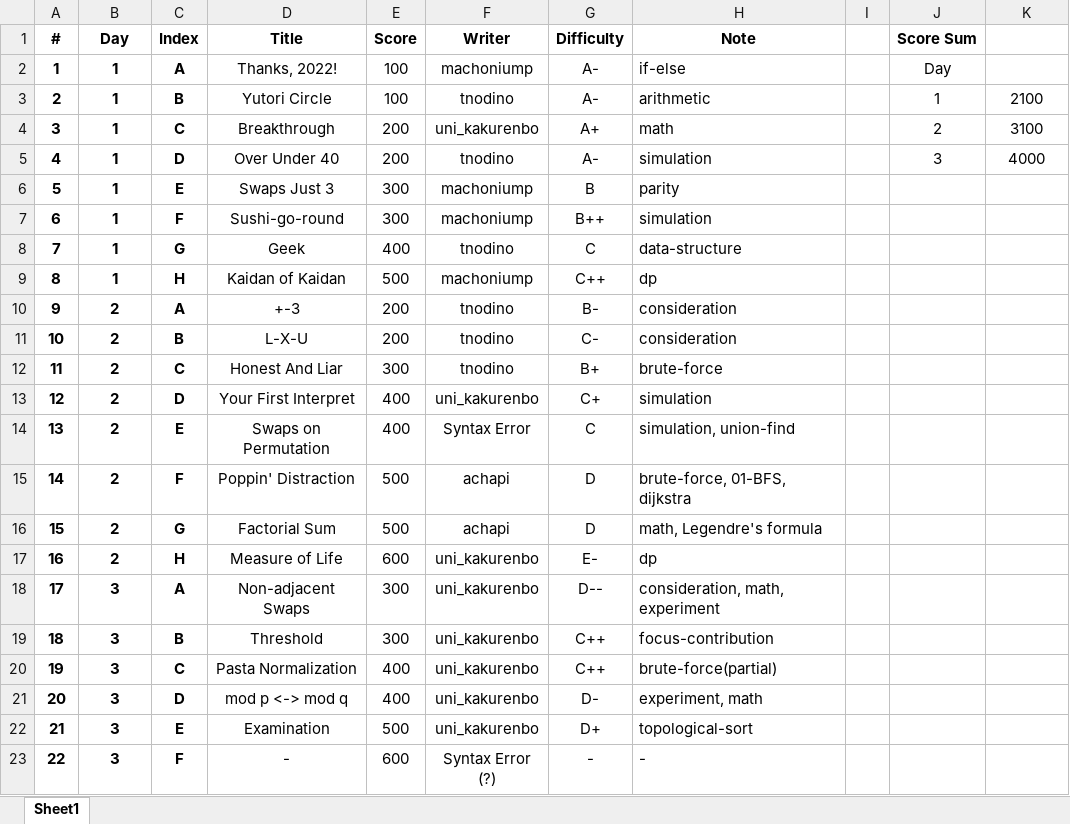
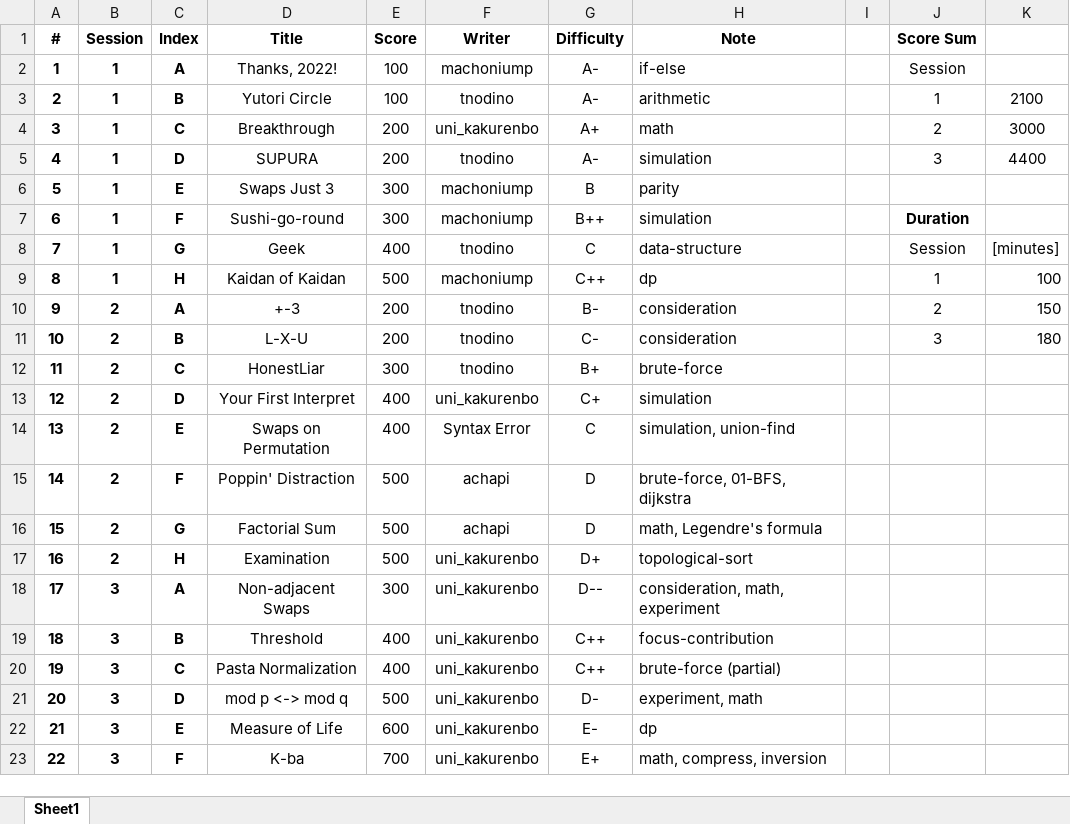
Before and after one commit to TGC-Admin/TGC002, an Excel workbook: Problems.xlsx, sheet Sheet1, drawn as a sheet; only a part is shown; values as stored, in another font and other column widths than the file's, no borders; conditional formats and table styles not drawn; the diff covers the shown part only; the diff names each change by its address in the sheet, - before the commit and + after, or states it on an @@ line.

Commit message:
Update: Problem list

```diff
--- a/Problems.xlsx (sheet Sheet1)
+++ b/Problems.xlsx (sheet Sheet1)
-B1: Day
+B1: Session
-J2: Day
+J2: Session
-K4: 3100
+K4: 3000
-D5: Over Under 40
+D5: SUPURA
-K5: 4000
+K5: 4400
-J7: (empty)
+J7: Duration
-J8: (empty)
+J8: Session
-K8: (empty)
+K8: [minutes]
-J9: (empty)
+J9: 1
-K9: (empty)
+K9: 100
-J10: (empty)
+J10: 2
-K10: (empty)
+K10: 150
-J11: (empty)
+J11: 3
-K11: (empty)
+K11: 180
-D12: Honest And Liar
+D12: HonestLiar
-D17: Measure of Life
+D17: Examination
-E17: 600
+E17: 500
-G17: E-
+G17: D+
-H17: dp
+H17: topological-sort
-E19: 300
+E19: 400
-H20: brute-force(partial)
+H20: brute-force (partial)
-E21: 400
+E21: 500
-D22: Examination
+D22: Measure of Life
-E22: 500
+E22: 600
-G22: D+
+G22: E-
-H22: topological-sort
+H22: dp
-D23: -
+D23: K-ba
-E23: 600
+E23: 700
-F23: Syntax Error (?)
+F23: uni_kakurenbo
-G23: -
+G23: E+
-H23: -
+H23: math, compress, inversion
```
Also changed, not shown: 3 edited cells elsewhere in this sheet, formulas that keep their value.
